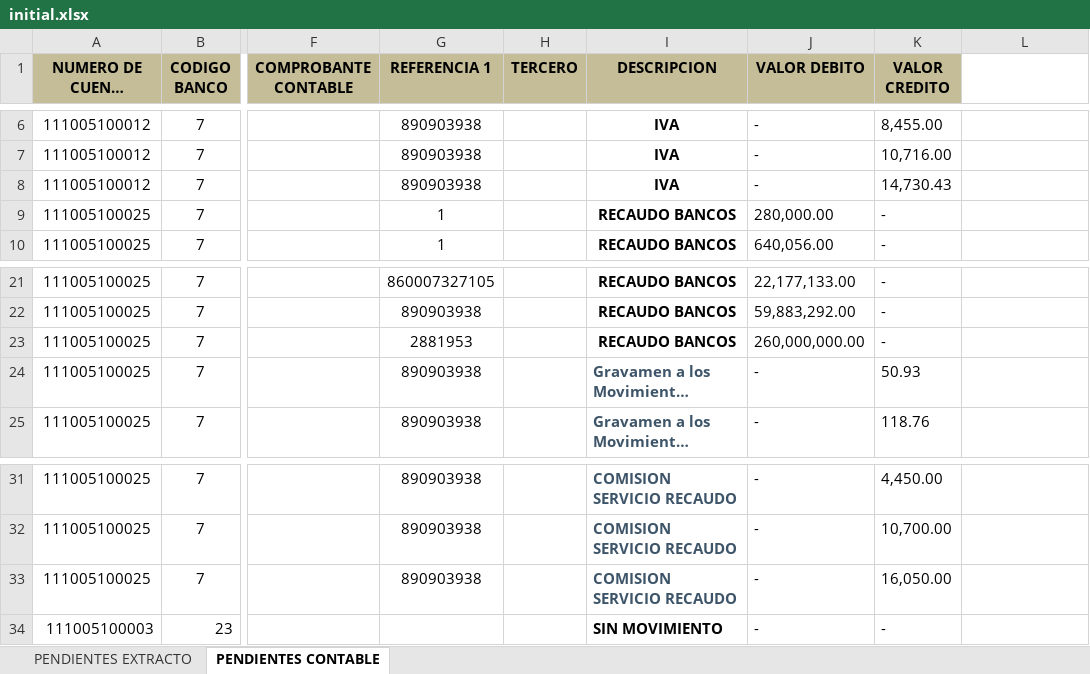
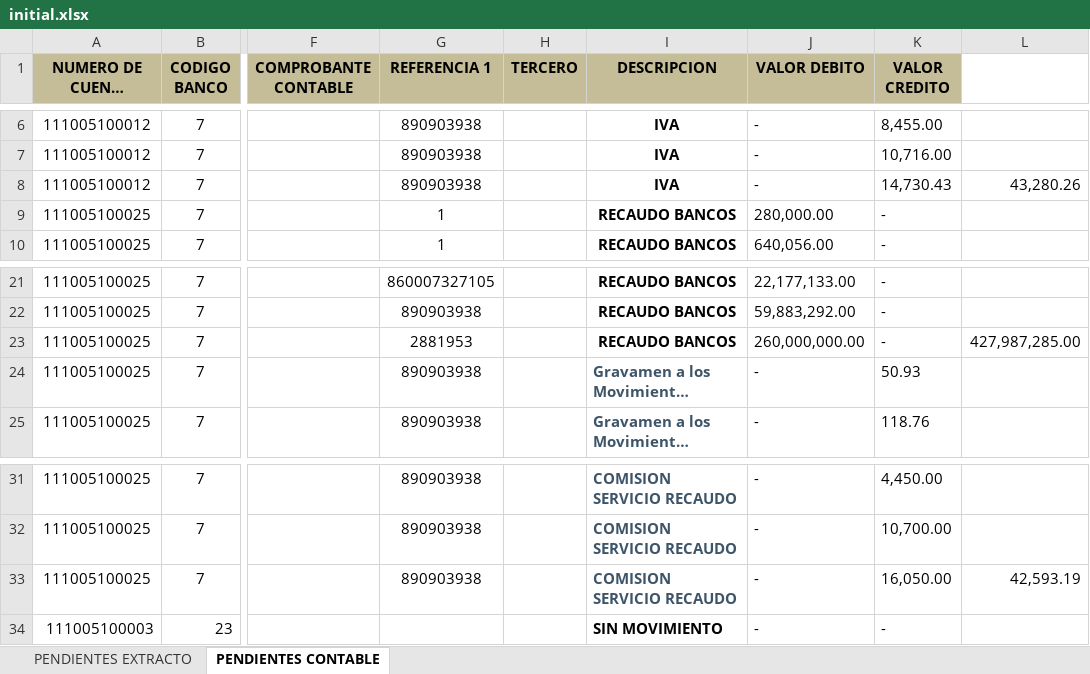
Before and after one commit to JHoyosl/mdp, an Excel workbook: back-end/storage/reconciliation/1/reconciliation/initial.xlsx, sheet PENDIENTES CONTABLE, drawn as a sheet; only a part is shown, gaps mark what is left out; long unchanged cells end in …; values as stored, in another font and other column widths than the file's, no borders; charts and pictures not drawn; the diff names each change by its address in the sheet, - before the commit and + after, or states it on an @@ line.

```diff
--- a/back-end/storage/reconciliation/1/reconciliation/initial.xlsx (sheet PENDIENTES CONTABLE)
+++ b/back-end/storage/reconciliation/1/reconciliation/initial.xlsx (sheet PENDIENTES CONTABLE)
-L8: (empty)
+L8: 43,280.26
-L23: (empty)
+L23: 427,987,285.00
-L33: (empty)
+L33: 42,593.19
```
Also changed, not shown: sheet PENDIENTES EXTRACTO, 17 other files.
